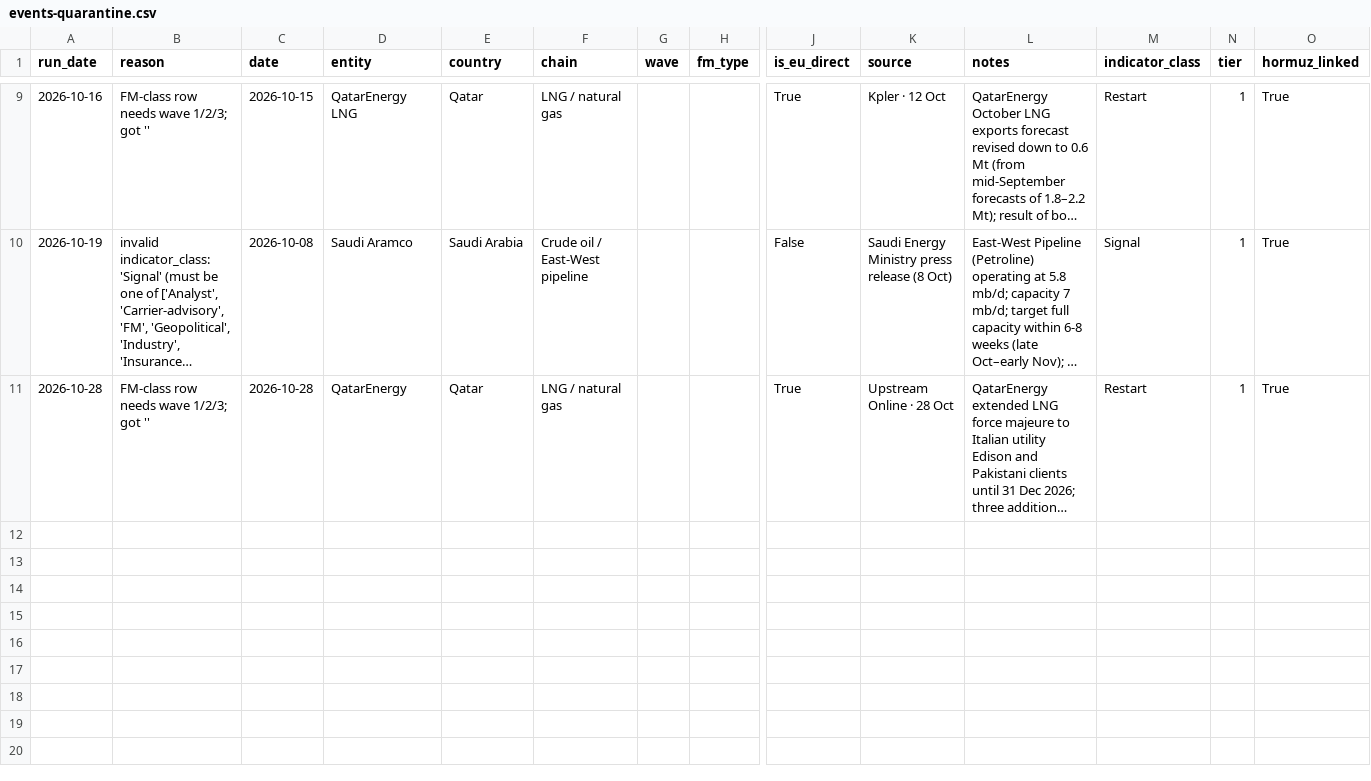
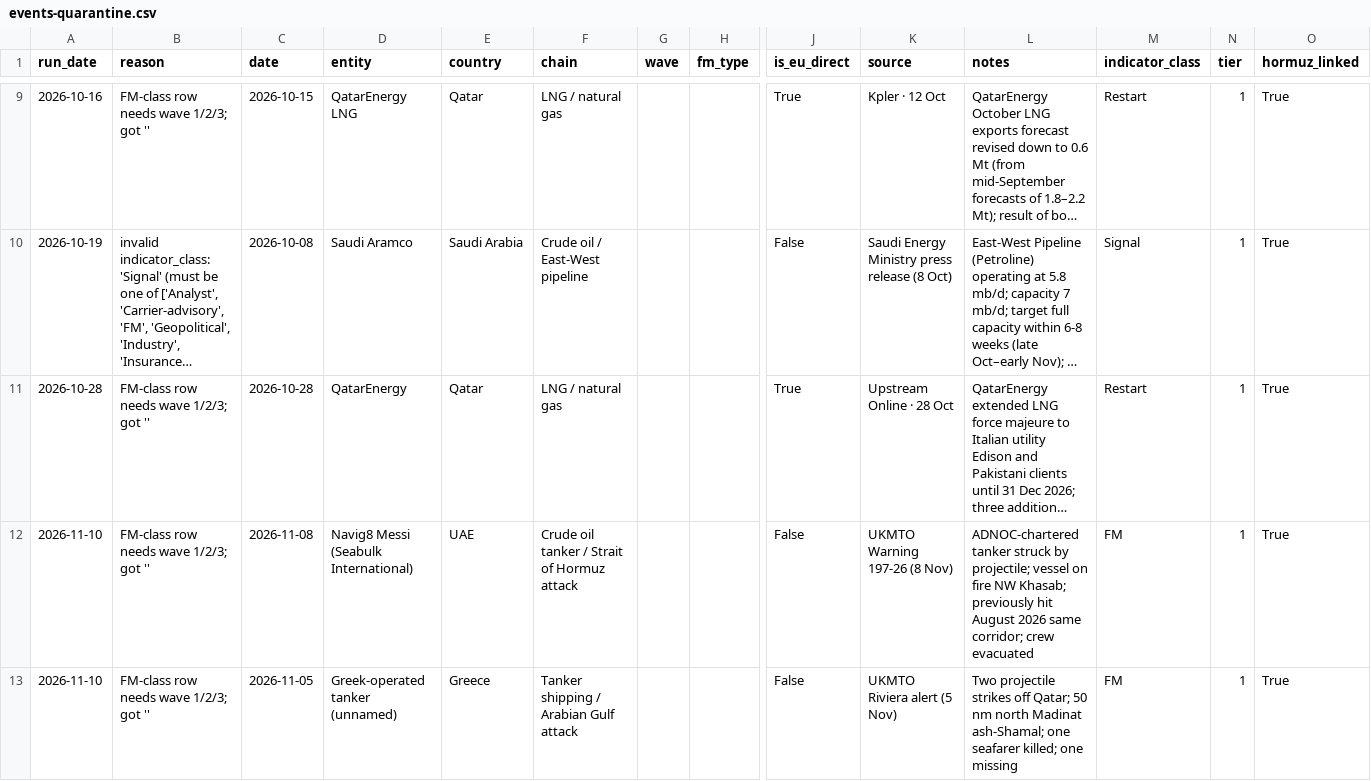
Before and after one commit to ResilienceEngineers/fm-tracker, a CSV file: events-quarantine.csv, drawn as a sheet; only a part is shown, gaps mark what is left out; long unchanged cells end in …; rows hold the shown columns only; the diff names each change by its address in the sheet, - before the commit and + after, or states it on an @@ line.

```diff
--- a/events-quarantine.csv
+++ b/events-quarantine.csv
+row 12: 2026-11-10 | FM-class row needs wave 1/2/3; got '' | 2026-11-08 | Navig8 Messi (Seabulk International) | UAE | Crude oil tanker / Strait of Hormuz attack |  |  | False | UKMTO Warning 197-26 (8 Nov) | ADNOC-chartered tanker struck by projectile; vessel on fire NW Khasab; previously hit August 2026 same corridor; crew evacuated | FM | 1 | True
+row 13: 2026-11-10 | FM-class row needs wave 1/2/3; got '' | 2026-11-05 | Greek-operated tanker (unnamed) | Greece | Tanker shipping / Arabian Gulf attack |  |  | False | UKMTO Riviera alert (5 Nov) | Two projectile strikes off Qatar; 50 nm north Madinat ash-Shamal; one seafarer killed; one missing | FM | 1 | True
```
Also changed, not shown: events.csv, 7 other files.
